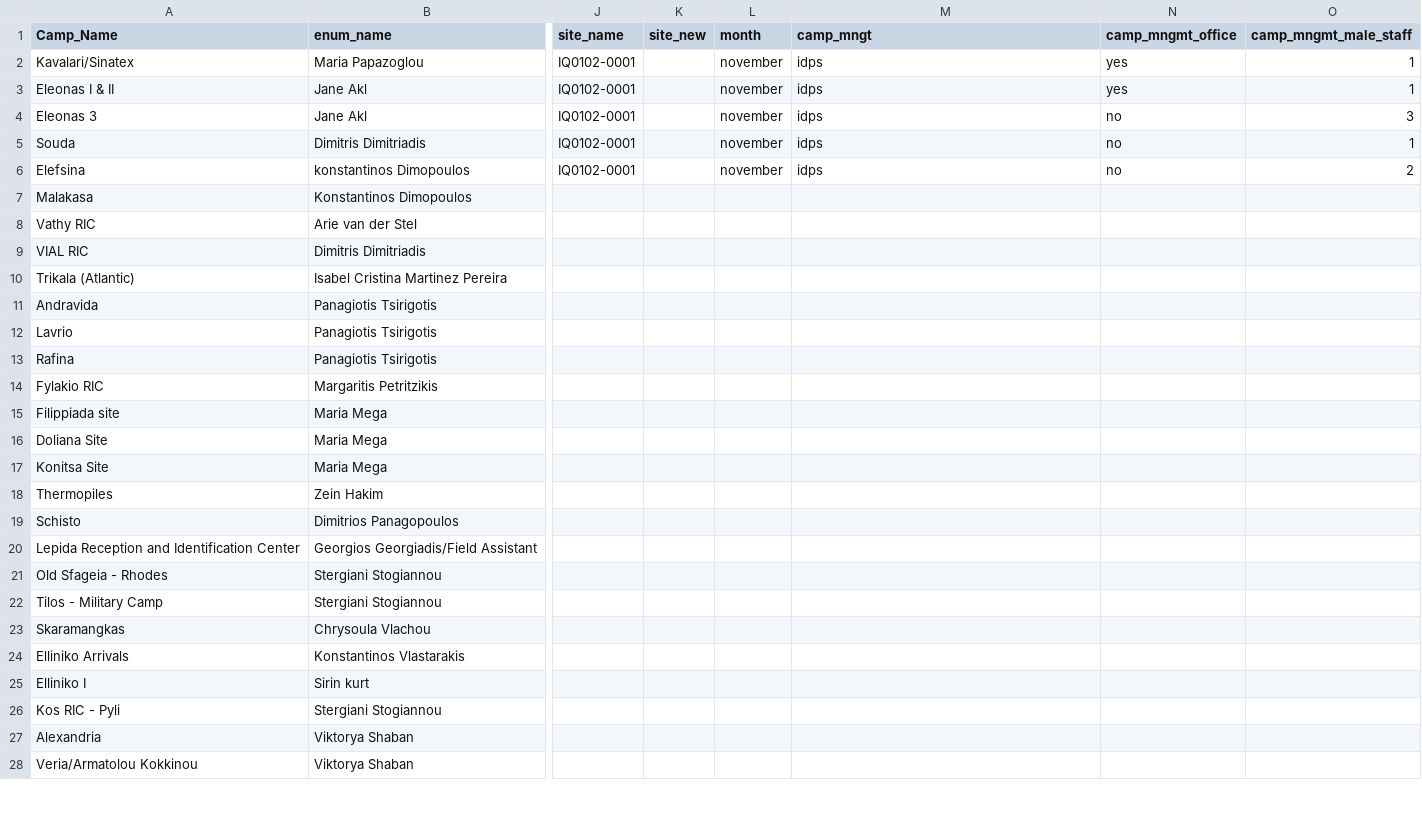
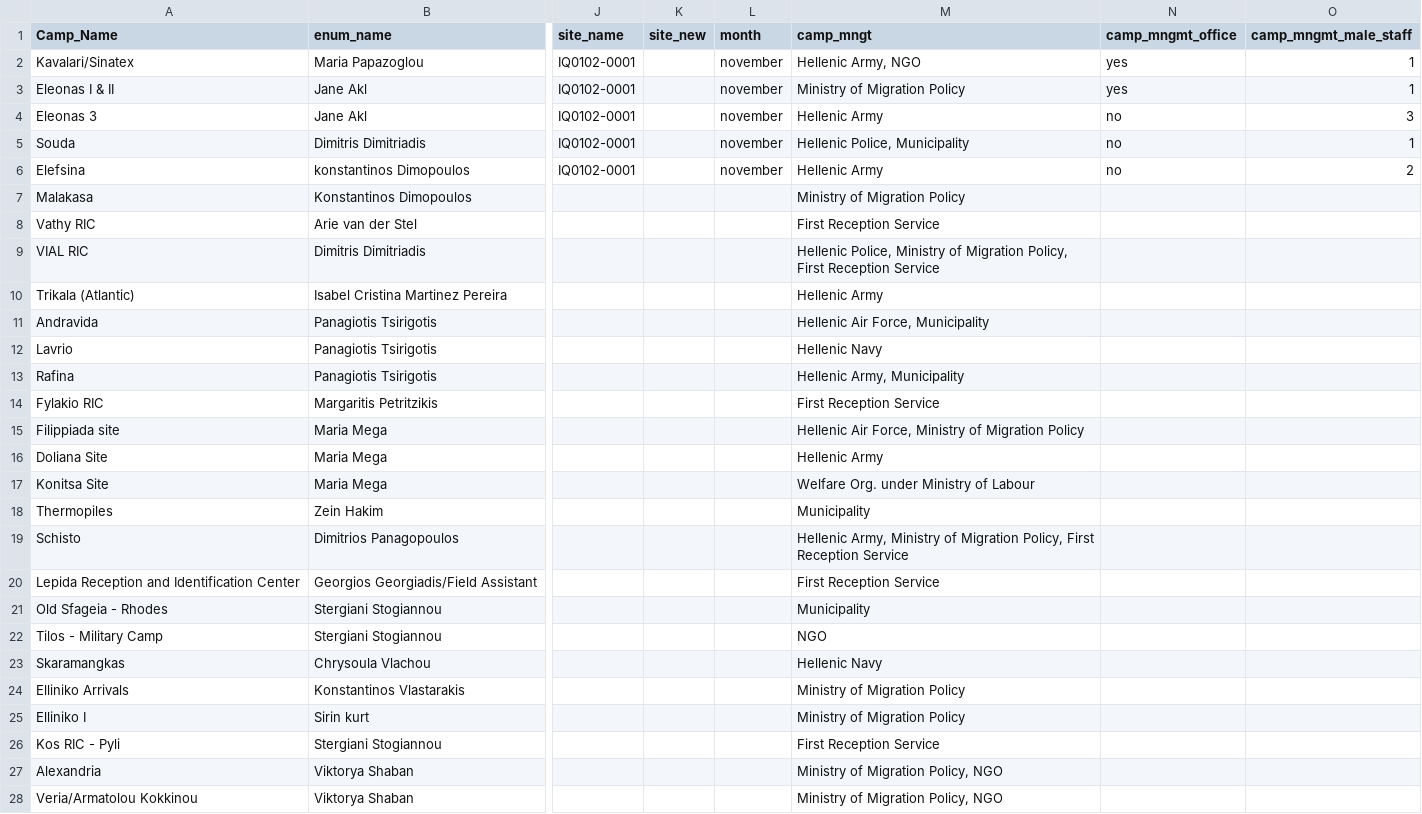
Before and after one commit to JamesLeonDufour/jamesleondufour.github.io, a CSV file: grc/fsmt.csv, drawn as a sheet; only a part is shown, gaps mark what is left out; the diff covers the shown part only; the diff names each change by its address in the sheet, - before the commit and + after, or states it on an @@ line.

```diff
--- a/grc/fsmt.csv
+++ b/grc/fsmt.csv
-M2 (camp_mngt): idps
+M2 (camp_mngt): Hellenic Army, NGO
-M3 (camp_mngt): idps
+M3 (camp_mngt): Ministry of Migration Policy
-M4 (camp_mngt): idps
+M4 (camp_mngt): Hellenic Army
-M5 (camp_mngt): idps
+M5 (camp_mngt): Hellenic Police, Municipality
-M6 (camp_mngt): idps
+M6 (camp_mngt): Hellenic Army
-M7 (camp_mngt): (empty)
+M7 (camp_mngt): Ministry of Migration Policy
-M8 (camp_mngt): (empty)
+M8 (camp_mngt): First Reception Service
-M9 (camp_mngt): (empty)
+M9 (camp_mngt): Hellenic Police, Ministry of Migration Policy, First Reception Service
-M10 (camp_mngt): (empty)
+M10 (camp_mngt): Hellenic Army
-M11 (camp_mngt): (empty)
+M11 (camp_mngt): Hellenic Air Force, Municipality
-M12 (camp_mngt): (empty)
+M12 (camp_mngt): Hellenic Navy
-M13 (camp_mngt): (empty)
+M13 (camp_mngt): Hellenic Army, Municipality
-M14 (camp_mngt): (empty)
+M14 (camp_mngt): First Reception Service
-M15 (camp_mngt): (empty)
+M15 (camp_mngt): Hellenic Air Force, Ministry of Migration Policy
-M16 (camp_mngt): (empty)
+M16 (camp_mngt): Hellenic Army
-M17 (camp_mngt): (empty)
+M17 (camp_mngt): Welfare Org. under Ministry of Labour
-M18 (camp_mngt): (empty)
+M18 (camp_mngt): Municipality
-M19 (camp_mngt): (empty)
+M19 (camp_mngt): Hellenic Army, Ministry of Migration Policy, First Reception Service
-M20 (camp_mngt): (empty)
+M20 (camp_mngt): First Reception Service
-M21 (camp_mngt): (empty)
+M21 (camp_mngt): Municipality
-M22 (camp_mngt): (empty)
+M22 (camp_mngt): NGO
-M23 (camp_mngt): (empty)
+M23 (camp_mngt): Hellenic Navy
-M24:M25 (camp_mngt): (empty)
+M24:M25 (camp_mngt): Ministry of Migration Policy
-M26 (camp_mngt): (empty)
+M26 (camp_mngt): First Reception Service
-M27:M28 (camp_mngt): (empty)
+M27:M28 (camp_mngt): Ministry of Migration Policy, NGO
```
Also changed, not shown: 10 edited cells elsewhere in this file, 1 other file.
